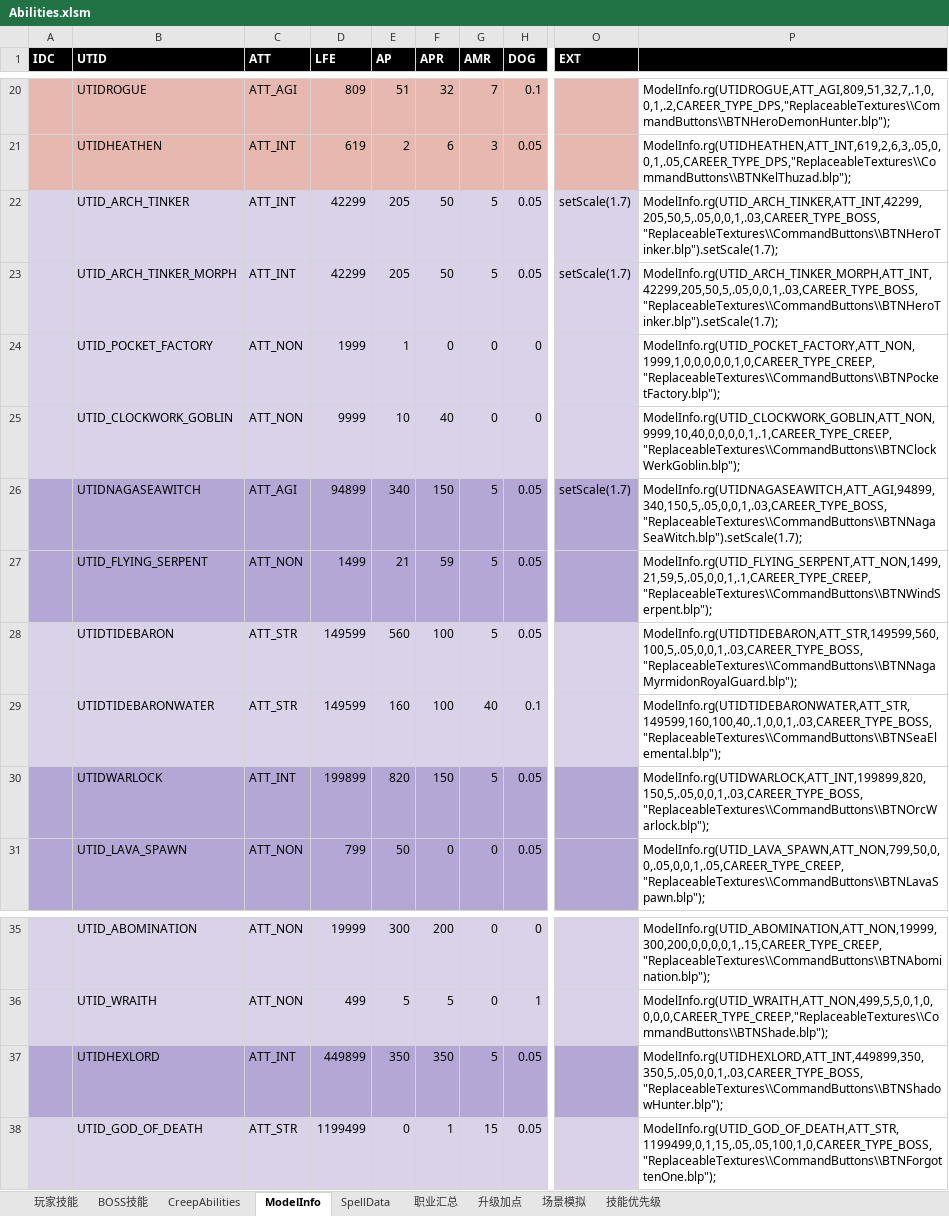
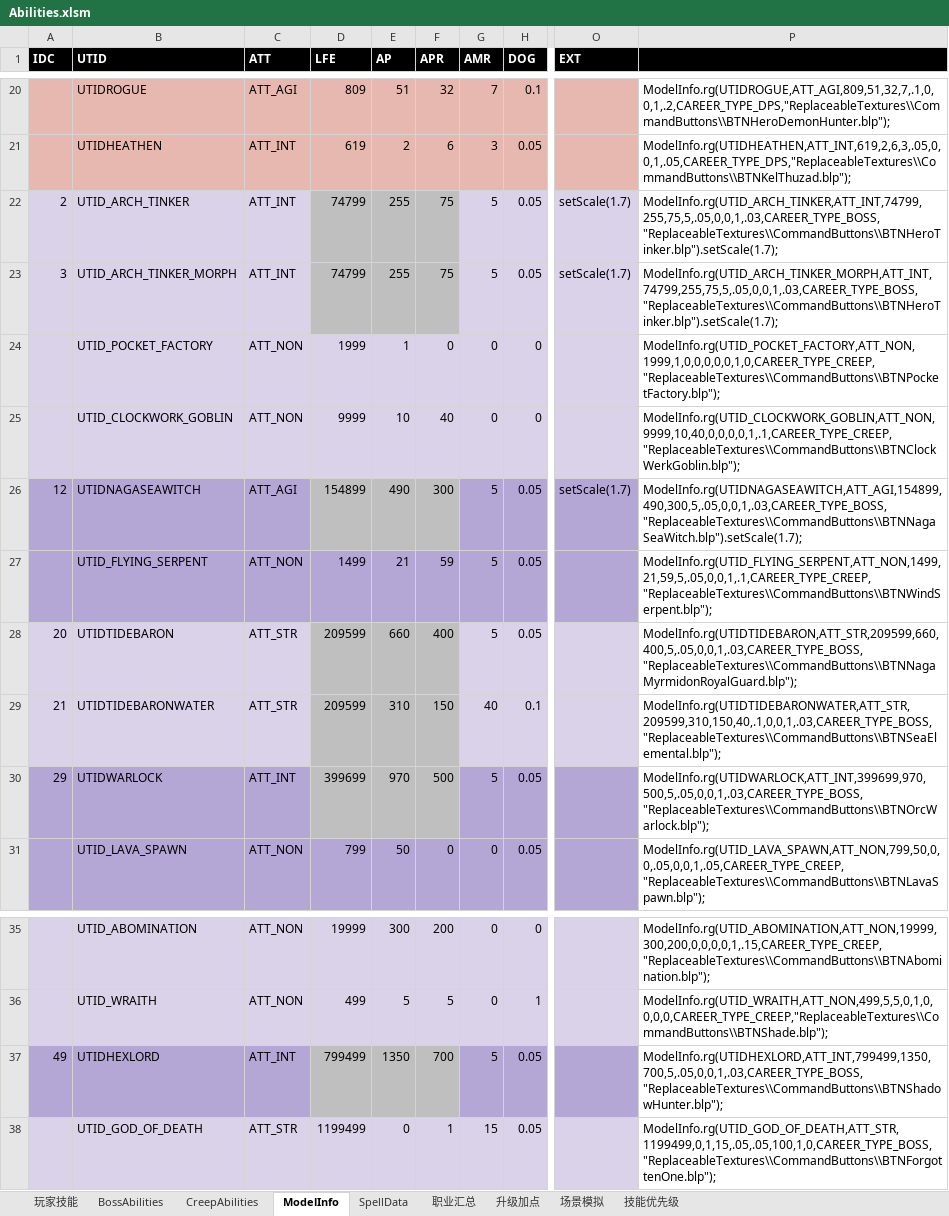
Before and after one commit to yatyricky/Zulaman-WE, an Excel workbook: dev/Abilities.xlsm, sheet ModelInfo, drawn as a sheet; only a part is shown, gaps mark what is left out; values as stored, in another font and other column widths than the file's, no borders; the diff names each change by its address in the sheet, - before the commit and + after, or states it on an @@ line.

```diff
--- a/dev/Abilities.xlsm (sheet ModelInfo)
+++ b/dev/Abilities.xlsm (sheet ModelInfo)
-sheet tab: BOSS技能
+sheet tab: BossAbilities
-A22 (IDC): (empty)
+A22 (IDC): 2
-D22:D23 (LFE): 42299
+D22:D23 (LFE): 74799
-D22:F23 fill: #D9D2E9
+D22:F23 fill: #BFBFBF
-E22:E23 (AP): 205
+E22:E23 (AP): 255
-F22:F23 (APR): 50
+F22:F23 (APR): 75
-P22: ModelInfo.rg(UTID_ARCH_TINKER,ATT_INT,42299,205,50,5,.05,0,0,1,.03,CAREER_TYPE_BOSS,"ReplaceableTextures\\CommandButtons\\BTNHeroTinker.blp").setScale(1.7);
+P22: ModelInfo.rg(UTID_ARCH_TINKER,ATT_INT,74799,255,75,5,.05,0,0,1,.03,CAREER_TYPE_BOSS,"ReplaceableTextures\\CommandButtons\\BTNHeroTinker.blp").setScale(1.7);
-A23 (IDC): (empty)
+A23 (IDC): 3
-P23: ModelInfo.rg(UTID_ARCH_TINKER_MORPH,ATT_INT,42299,205,50,5,.05,0,0,1,.03,CAREER_TYPE_BOSS,"ReplaceableTextures\\CommandButtons\\BTNHeroTinker.blp").setScale(1.7);
+P23: ModelInfo.rg(UTID_ARCH_TINKER_MORPH,ATT_INT,74799,255,75,5,.05,0,0,1,.03,CAREER_TYPE_BOSS,"ReplaceableTextures\\CommandButtons\\BTNHeroTinker.blp").setScale(1.7);
-A26 (IDC): (empty)
+A26 (IDC): 12
-D26 (LFE): 94899
+D26 (LFE): 154899
-E26 (AP): 340
+E26 (AP): 490
-F26 (APR): 150
+F26 (APR): 300
-P26: ModelInfo.rg(UTIDNAGASEAWITCH,ATT_AGI,94899,340,150,5,.05,0,0,1,.03,CAREER_TYPE_BOSS,"ReplaceableTextures\\CommandButtons\\BTNNagaSeaWitch.blp").setScale(1.7);
+P26: ModelInfo.rg(UTIDNAGASEAWITCH,ATT_AGI,154899,490,300,5,.05,0,0,1,.03,CAREER_TYPE_BOSS,"ReplaceableTextures\\CommandButtons\\BTNNagaSeaWitch.blp").setScale(1.7);
-A28 (IDC): (empty)
+A28 (IDC): 20
-D28:D29 (LFE): 149599
+D28:D29 (LFE): 209599
-D28:F29 fill: #D9D2E9
+D28:F29 fill: #BFBFBF
-E28 (AP): 560
+E28 (AP): 660
-F28 (APR): 100
+F28 (APR): 400
-P28: ModelInfo.rg(UTIDTIDEBARON,ATT_STR,149599,560,100,5,.05,0,0,1,.03,CAREER_TYPE_BOSS,"ReplaceableTextures\\CommandButtons\\BTNNagaMyrmidonRoyalGuard.blp");
+P28: ModelInfo.rg(UTIDTIDEBARON,ATT_STR,209599,660,400,5,.05,0,0,1,.03,CAREER_TYPE_BOSS,"ReplaceableTextures\\CommandButtons\\BTNNagaMyrmidonRoyalGuard.blp");
-A29 (IDC): (empty)
+A29 (IDC): 21
-E29 (AP): 160
+E29 (AP): 310
-F29 (APR): 100
+F29 (APR): 150
-P29: ModelInfo.rg(UTIDTIDEBARONWATER,ATT_STR,149599,160,100,40,.1,0,0,1,.03,CAREER_TYPE_BOSS,"ReplaceableTextures\\CommandButtons\\BTNSeaElemental.blp");
+P29: ModelInfo.rg(UTIDTIDEBARONWATER,ATT_STR,209599,310,150,40,.1,0,0,1,.03,CAREER_TYPE_BOSS,"ReplaceableTextures\\CommandButtons\\BTNSeaElemental.blp");
-A30 (IDC): (empty)
+A30 (IDC): 29
-D30 (LFE): 199899
+D30 (LFE): 399699
-E30 (AP): 820
+E30 (AP): 970
-F30 (APR): 150
+F30 (APR): 500
-P30: ModelInfo.rg(UTIDWARLOCK,ATT_INT,199899,820,150,5,.05,0,0,1,.03,CAREER_TYPE_BOSS,"ReplaceableTextures\\CommandButtons\\BTNOrcWarlock.blp");
+P30: ModelInfo.rg(UTIDWARLOCK,ATT_INT,399699,970,500,5,.05,0,0,1,.03,CAREER_TYPE_BOSS,"ReplaceableTextures\\CommandButtons\\BTNOrcWarlock.blp");
-A37 (IDC): (empty)
+A37 (IDC): 49
-D37 (LFE): 449899
+D37 (LFE): 799499
-E37 (AP): 350
+E37 (AP): 1350
-F37 (APR): 350
+F37 (APR): 700
-P37: ModelInfo.rg(UTIDHEXLORD,ATT_INT,449899,350,350,5,.05,0,0,1,.03,CAREER_TYPE_BOSS,"ReplaceableTextures\\CommandButtons\\BTNShadowHunter.blp");
+P37: ModelInfo.rg(UTIDHEXLORD,ATT_INT,799499,1350,700,5,.05,0,0,1,.03,CAREER_TYPE_BOSS,"ReplaceableTextures\\CommandButtons\\BTNShadowHunter.blp");
```
Also changed, not shown: sheet BossAbilities, 2 other files.
